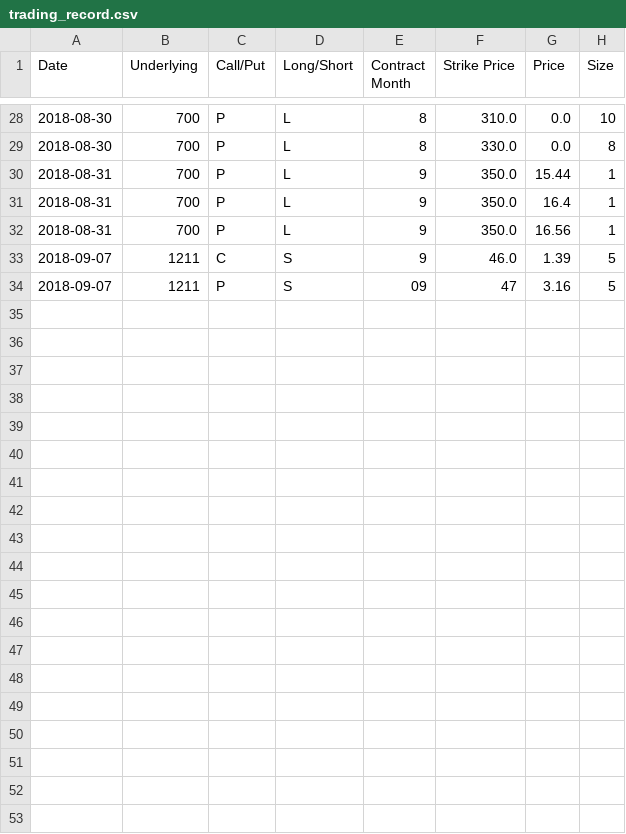
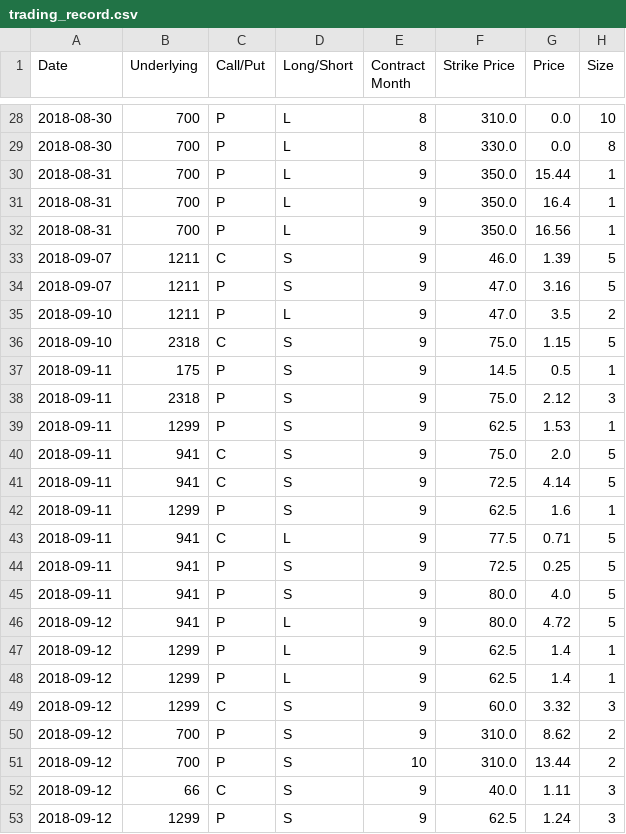
Before and after one commit to cfcdavidchan/option_trading_record, a CSV file: trading_record.csv, drawn as a sheet; only a part is shown, gaps mark what is left out.

```diff
--- a/trading_record.csv
+++ b/trading_record.csv
@@ -33,2 +33,21 @@ Date,Underlying,Call/Put,Long/Short,Contract Month,Strike Price,Price,Size
 2018-09-07,1211,C,S,9,46.0,1.39,5
-2018-09-07,1211,P,S,09,47,3.16,5
+2018-09-07,1211,P,S,9,47.0,3.16,5
+2018-09-10,1211,P,L,9,47.0,3.5,2
+2018-09-10,2318,C,S,9,75.0,1.15,5
+2018-09-11,175,P,S,9,14.5,0.5,1
+2018-09-11,2318,P,S,9,75.0,2.12,3
+2018-09-11,1299,P,S,9,62.5,1.53,1
+2018-09-11,941,C,S,9,75.0,2.0,5
+2018-09-11,941,C,S,9,72.5,4.14,5
+2018-09-11,1299,P,S,9,62.5,1.6,1
+2018-09-11,941,C,L,9,77.5,0.71,5
+2018-09-11,941,P,S,9,72.5,0.25,5
+2018-09-11,941,P,S,9,80.0,4.0,5
+2018-09-12,941,P,L,9,80.0,4.72,5
+2018-09-12,1299,P,L,9,62.5,1.4,1
+2018-09-12,1299,P,L,9,62.5,1.4,1
+2018-09-12,1299,C,S,9,60.0,3.32,3
+2018-09-12,700,P,S,9,310.0,8.62,2
+2018-09-12,700,P,S,10,310.0,13.44,2
+2018-09-12,66,C,S,9,40.0,1.11,3
+2018-09-12,1299,P,S,9,62.5,1.24,3
```
Also changed, not shown: 3 other files.
